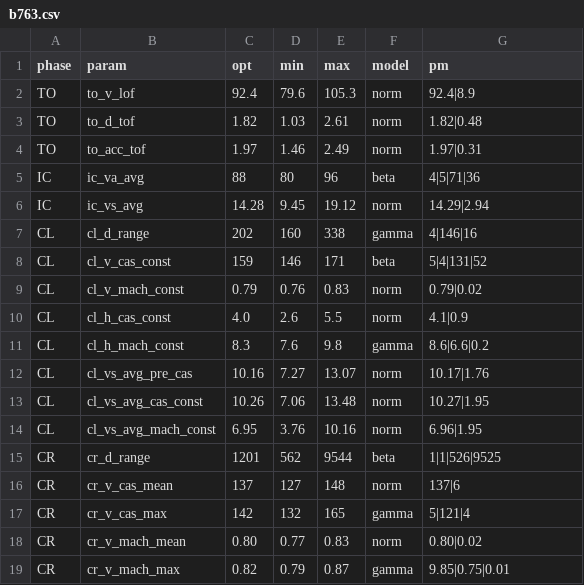
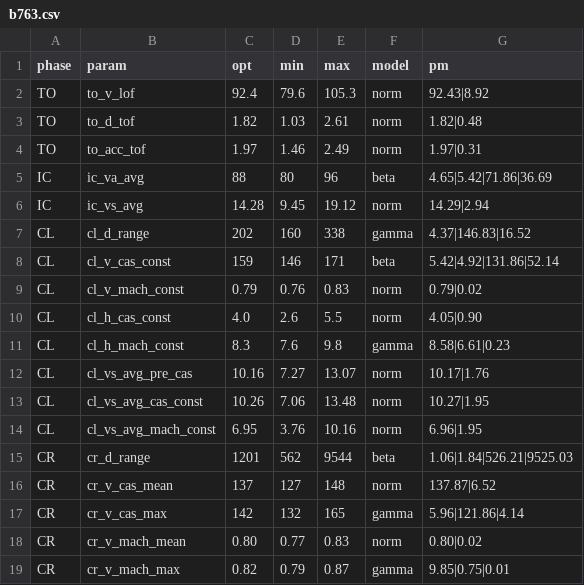
Before and after one commit to TUDelft-CNS-ATM/openap, a CSV file: tools/input/wrap/b763.csv, drawn as a sheet; only a part is shown; the diff covers the shown part only.

```diff
--- a/tools/input/wrap/b763.csv
+++ b/tools/input/wrap/b763.csv
@@ -1,12 +1,12 @@
 phase,param,opt,min,max,model,pm
-TO,to_v_lof,92.4,79.6,105.3,norm,92.4|8.9
+TO,to_v_lof,92.4,79.6,105.3,norm,92.43|8.92
 TO,to_d_tof,1.82,1.03,2.61,norm,1.82|0.48
 TO,to_acc_tof,1.97,1.46,2.49,norm,1.97|0.31
-IC,ic_va_avg,88,80,96,beta,4|5|71|36
+IC,ic_va_avg,88,80,96,beta,4.65|5.42|71.86|36.69
 IC,ic_vs_avg,14.28,9.45,19.12,norm,14.29|2.94
-CL,cl_d_range,202,160,338,gamma,4|146|16
-CL,cl_v_cas_const,159,146,171,beta,5|4|131|52
+CL,cl_d_range,202,160,338,gamma,4.37|146.83|16.52
+CL,cl_v_cas_const,159,146,171,beta,5.42|4.92|131.86|52.14
 CL,cl_v_mach_const,0.79,0.76,0.83,norm,0.79|0.02
-CL,cl_h_cas_const,4.0,2.6,5.5,norm,4.1|0.9
-CL,cl_h_mach_const,8.3,7.6,9.8,gamma,8.6|6.6|0.2
+CL,cl_h_cas_const,4.0,2.6,5.5,norm,4.05|0.90
+CL,cl_h_mach_const,8.3,7.6,9.8,gamma,8.58|6.61|0.23
 CL,cl_vs_avg_pre_cas,10.16,7.27,13.07,norm,10.17|1.76
@@ -14,5 +14,5 @@ CL,cl_vs_avg_cas_const,10.26,7.06,13.48,norm,10.27|1.95
 CL,cl_vs_avg_mach_const,6.95,3.76,10.16,norm,6.96|1.95
-CR,cr_d_range,1201,562,9544,beta,1|1|526|9525
-CR,cr_v_cas_mean,137,127,148,norm,137|6
-CR,cr_v_cas_max,142,132,165,gamma,5|121|4
+CR,cr_d_range,1201,562,9544,beta,1.06|1.84|526.21|9525.03
+CR,cr_v_cas_mean,137,127,148,norm,137.87|6.52
+CR,cr_v_cas_max,142,132,165,gamma,5.96|121.86|4.14
 CR,cr_v_mach_mean,0.80,0.77,0.83,norm,0.80|0.02
```
Also changed, not shown: 6 edited cells elsewhere in this file, tools/input/wrap/a332.csv, tools/input/wrap/a333.csv, 32 other files.
